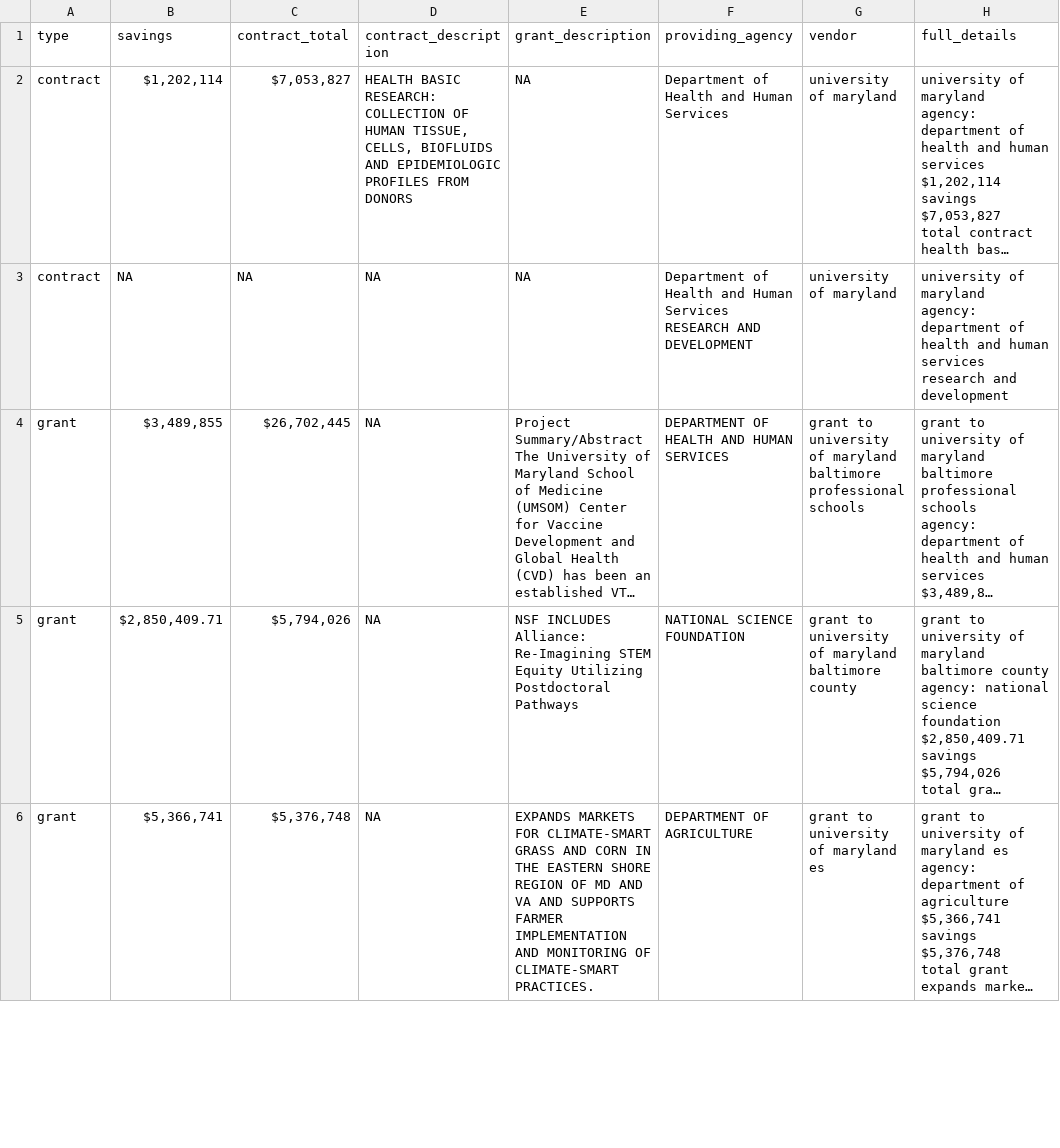
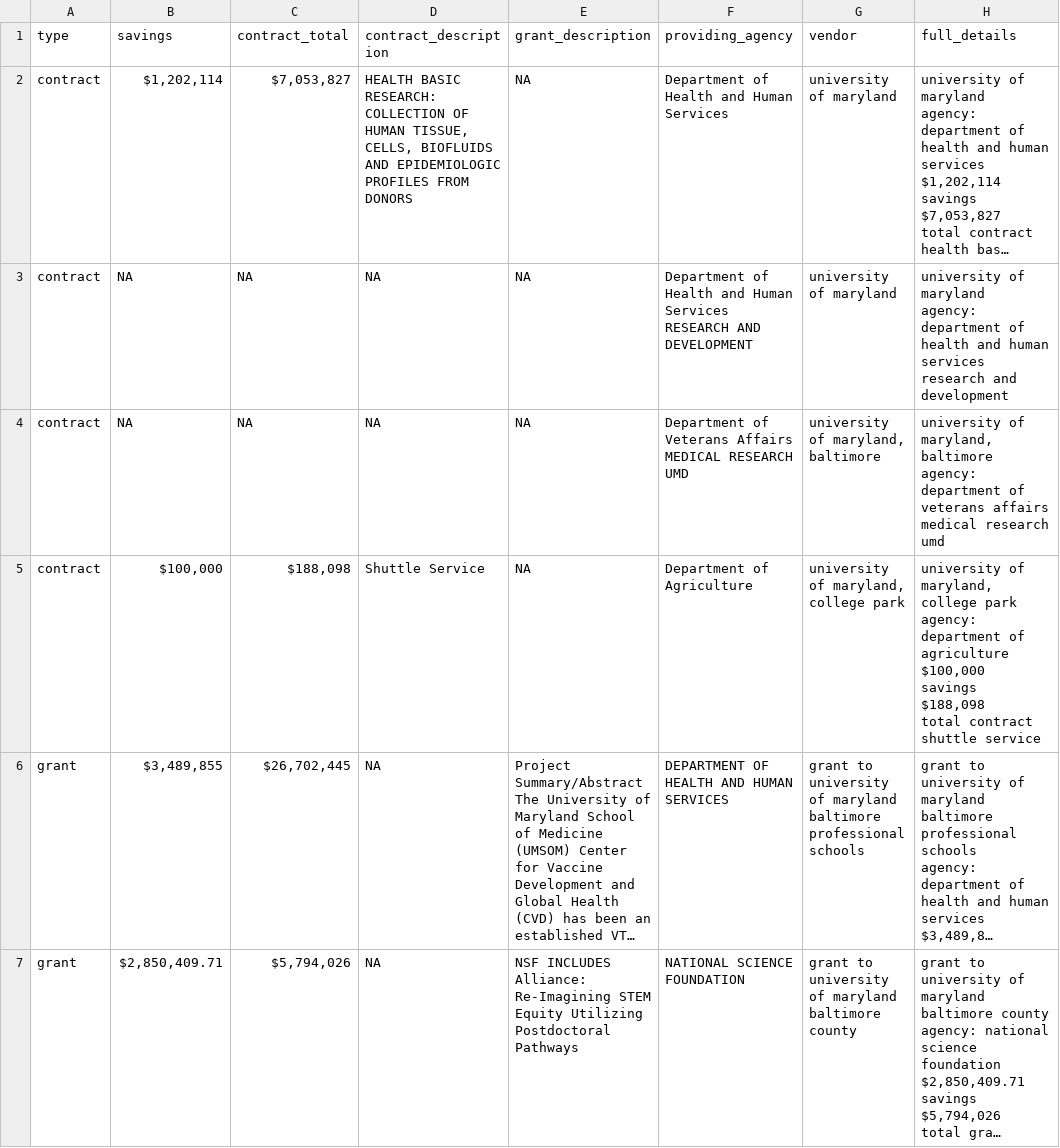
Before and after one commit to diamondback-data-desk/doge_scraper, a CSV file: data/umd_cuts.csv, drawn as a sheet; only a part is shown; the shorter side is filled out with more unchanged rows; long unchanged cells end in …; ↵ is a line break in a cell; the diff names each change by its address in the sheet, - before the commit and + after, or states it on an @@ line.

```diff
--- a/data/umd_cuts.csv
+++ b/data/umd_cuts.csv
+row 4: contract | NA | NA | NA | NA | Department of Veterans Affairs ↵ MEDICAL RESEARCH UMD | university of maryland, baltimore | university of maryland, baltimore ↵ agency: department of veterans affairs ↵ medical research umd
+row 5: contract | $100,000 | $188,098 | Shuttle Service | NA | Department of Agriculture | university of maryland, college park | university of maryland, college park ↵ agency: department of agriculture ↵ $100,000 ↵ savings ↵ $188,098 ↵ total contract ↵ shuttle service
```
